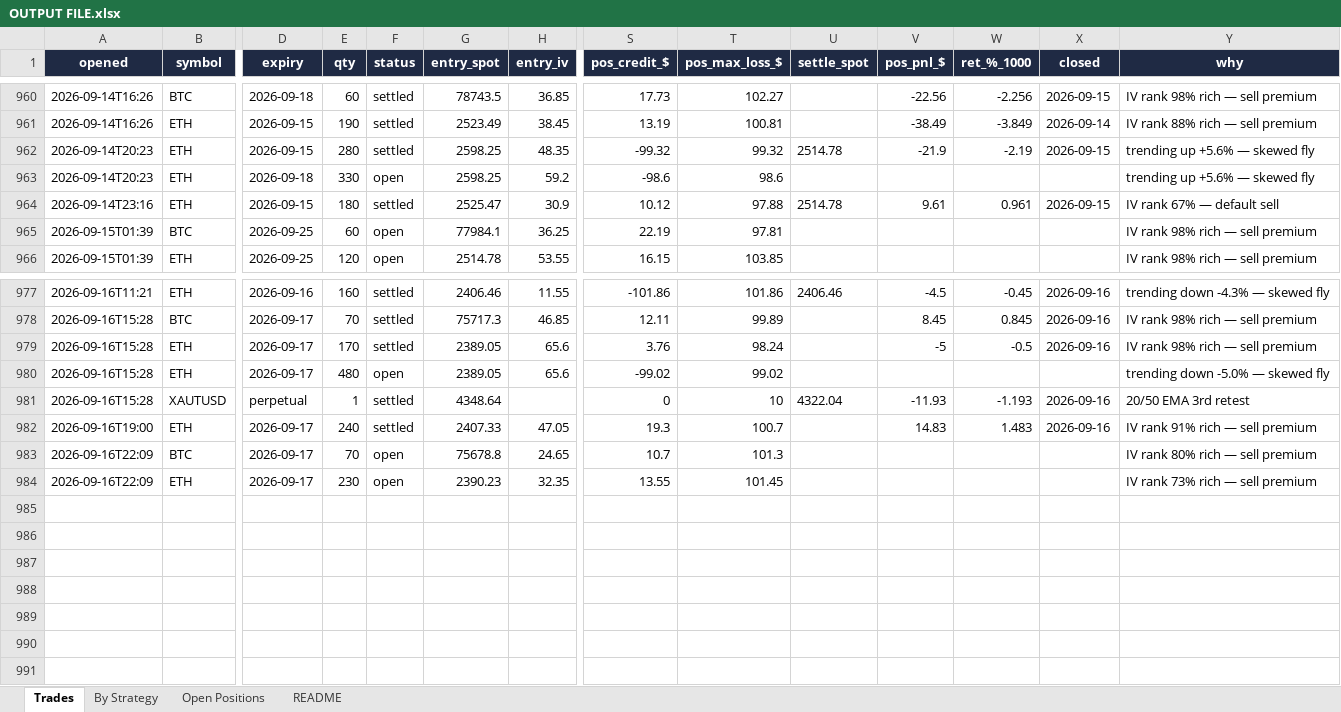
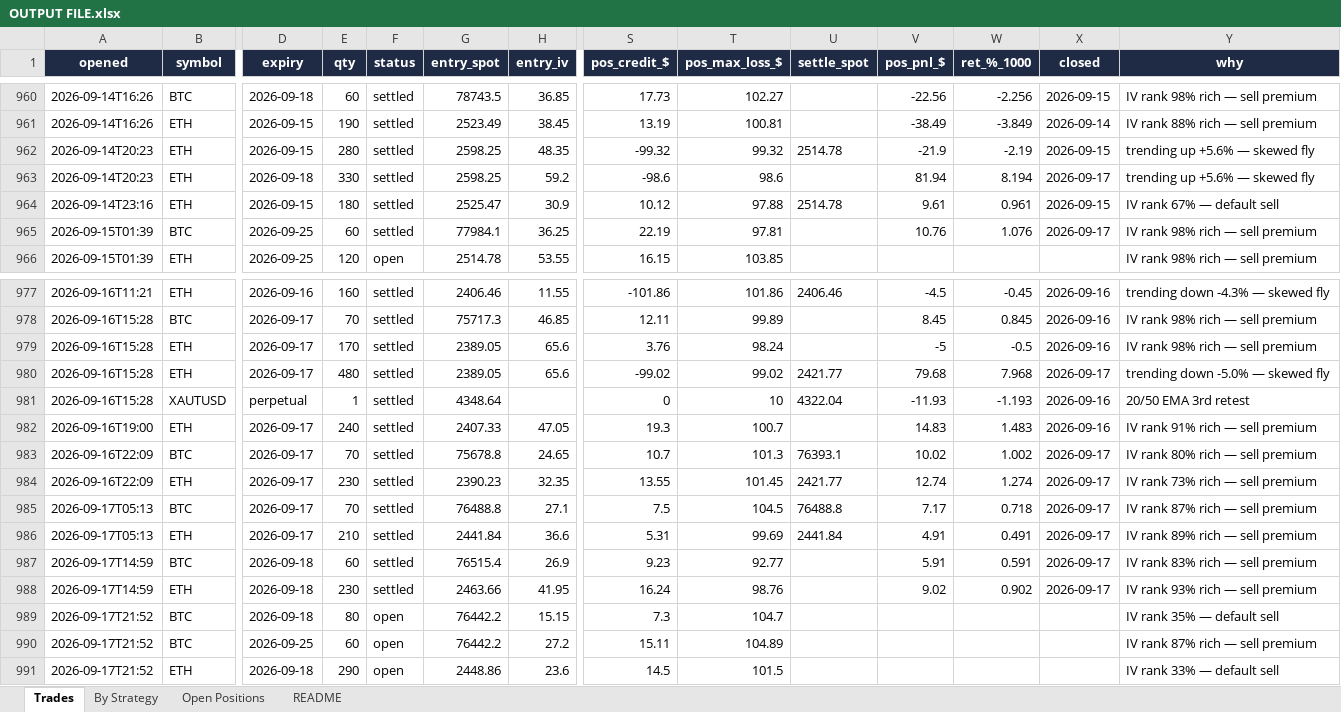
Before and after one commit to Ayushtambi2011/deltahedge-bot, an Excel workbook: OUTPUT FILE.xlsx, sheet Trades, drawn as a sheet; only a part is shown, gaps mark what is left out; values as stored, in another font and other column widths than the file's, no borders; rows hold the shown columns only; the diff names each change by its address in the sheet, - before the commit and + after, or states it on an @@ line.

```diff
--- a/OUTPUT FILE.xlsx (sheet Trades)
+++ b/OUTPUT FILE.xlsx (sheet Trades)
-F963 (status): open
+F963 (status): settled
-V963 (pos_pnl_$): (empty)
+V963 (pos_pnl_$): 81.94
-W963 (ret_%_1000): (empty)
+W963 (ret_%_1000): 8.194
-X963 (closed): (empty)
+X963 (closed): 2026-09-17
-F965 (status): open
+F965 (status): settled
-V965 (pos_pnl_$): (empty)
+V965 (pos_pnl_$): 10.76
-W965 (ret_%_1000): (empty)
+W965 (ret_%_1000): 1.076
-X965 (closed): (empty)
+X965 (closed): 2026-09-17
-F980 (status): open
+F980 (status): settled
-U980 (settle_spot): (empty)
+U980 (settle_spot): 2421.77
-V980 (pos_pnl_$): (empty)
+V980 (pos_pnl_$): 79.68
-W980 (ret_%_1000): (empty)
+W980 (ret_%_1000): 7.968
-X980 (closed): (empty)
+X980 (closed): 2026-09-17
-F983:F984 (status): open
+F983:F984 (status): settled
-U983 (settle_spot): (empty)
+U983 (settle_spot): 76393.1
-V983 (pos_pnl_$): (empty)
+V983 (pos_pnl_$): 10.02
-W983 (ret_%_1000): (empty)
+W983 (ret_%_1000): 1.002
-X983:X984 (closed): (empty)
+X983:X984 (closed): 2026-09-17
-U984 (settle_spot): (empty)
+U984 (settle_spot): 2421.77
-V984 (pos_pnl_$): (empty)
+V984 (pos_pnl_$): 12.74
-W984 (ret_%_1000): (empty)
+W984 (ret_%_1000): 1.274
+row 985: 2026-09-17T05:13 | BTC | 2026-09-17 | 70 | settled | 76488.8 | 27.1 | 7.5 | 104.5 | 76488.8 | 7.17 | 0.718 | 2026-09-17 | IV rank 87% rich — sell premium
+row 986: 2026-09-17T05:13 | ETH | 2026-09-17 | 210 | settled | 2441.84 | 36.6 | 5.31 | 99.69 | 2441.84 | 4.91 | 0.491 | 2026-09-17 | IV rank 89% rich — sell premium
+row 987: 2026-09-17T14:59 | BTC | 2026-09-18 | 60 | settled | 76515.4 | 26.9 | 9.23 | 92.77 |  | 5.91 | 0.591 | 2026-09-17 | IV rank 83% rich — sell premium
+row 988: 2026-09-17T14:59 | ETH | 2026-09-18 | 230 | settled | 2463.66 | 41.95 | 16.24 | 98.76 |  | 9.02 | 0.902 | 2026-09-17 | IV rank 93% rich — sell premium
+row 989: 2026-09-17T21:52 | BTC | 2026-09-18 | 80 | open | 76442.2 | 15.15 | 7.3 | 104.7 |  |  |  |  | IV rank 35% — default sell
+row 990: 2026-09-17T21:52 | BTC | 2026-09-25 | 60 | open | 76442.2 | 27.2 | 15.11 | 104.89 |  |  |  |  | IV rank 87% rich — sell premium
+row 991: 2026-09-17T21:52 | ETH | 2026-09-18 | 290 | open | 2448.86 | 23.6 | 14.5 | 101.5 |  |  |  |  | IV rank 33% — default sell
```
Also changed, not shown: sheet Open Positions, sheet By Strategy, sheet README, 1 other file.
